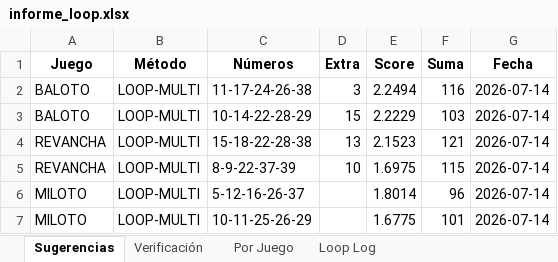
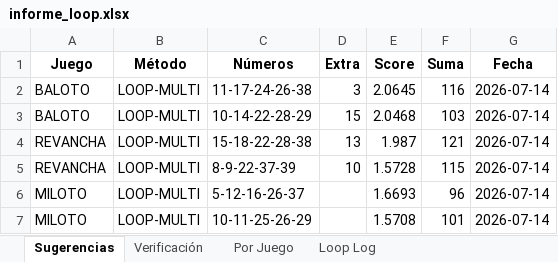
Before and after one commit to JorgeJuajinoy/lotterypython, an Excel workbook: reports/informe_loop.xlsx, sheet Sugerencias, drawn as a sheet; values as stored, in another font and other column widths than the file's, no borders; the diff names each change by its address in the sheet, - before the commit and + after, or states it on an @@ line.

```diff
--- a/reports/informe_loop.xlsx (sheet Sugerencias)
+++ b/reports/informe_loop.xlsx (sheet Sugerencias)
-E2 (Score): 2.2494
+E2 (Score): 2.0645
-E3 (Score): 2.2229
+E3 (Score): 2.0468
-E4 (Score): 2.1523
+E4 (Score): 1.987
-E5 (Score): 1.6975
+E5 (Score): 1.5728
-E6 (Score): 1.8014
+E6 (Score): 1.6693
-E7 (Score): 1.6775
+E7 (Score): 1.5708
```
Also changed, not shown: sheet Verificación, sheet Loop Log, sheet Por Juego, data/sugerencias_historico.xlsx, 4 other files.
